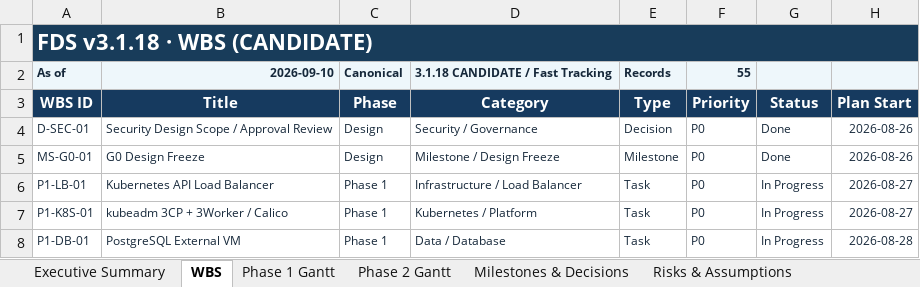
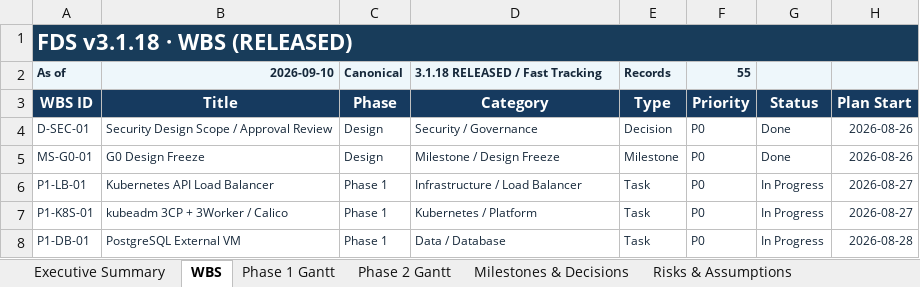
Before and after one commit to 321Team/fds-project-baseline, an Excel workbook: wbs/FDS_v3.1.18_WBS_and_Gantt_v1.0.xlsx, sheet WBS, drawn as a sheet; only a part is shown; values as stored, in another font and other column widths than the file's, no borders; conditional formats and table styles not drawn; the diff names each change by its address in the sheet, - before the commit and + after, or states it on an @@ line.

Commit message:
docs: prepare v3.1.18 release finalization

```diff
--- a/wbs/FDS_v3.1.18_WBS_and_Gantt_v1.0.xlsx (sheet WBS)
+++ b/wbs/FDS_v3.1.18_WBS_and_Gantt_v1.0.xlsx (sheet WBS)
-A1 (WBS ID): FDS v3.1.18 · WBS (CANDIDATE)
+A1 (WBS ID): FDS v3.1.18 · WBS (RELEASED)
-D2 (Category): 3.1.18 CANDIDATE / Fast Tracking
+D2 (Category): 3.1.18 RELEASED / Fast Tracking
```
Also changed, not shown: sheet Executive Summary, sheet Risks & Assumptions, sheet Team Calendar, sheet Sources & Change Log, sheet Milestones & Decisions, sheet Phase 2 Gantt, 1 more sheet, charts or pictures, 12 other files.
